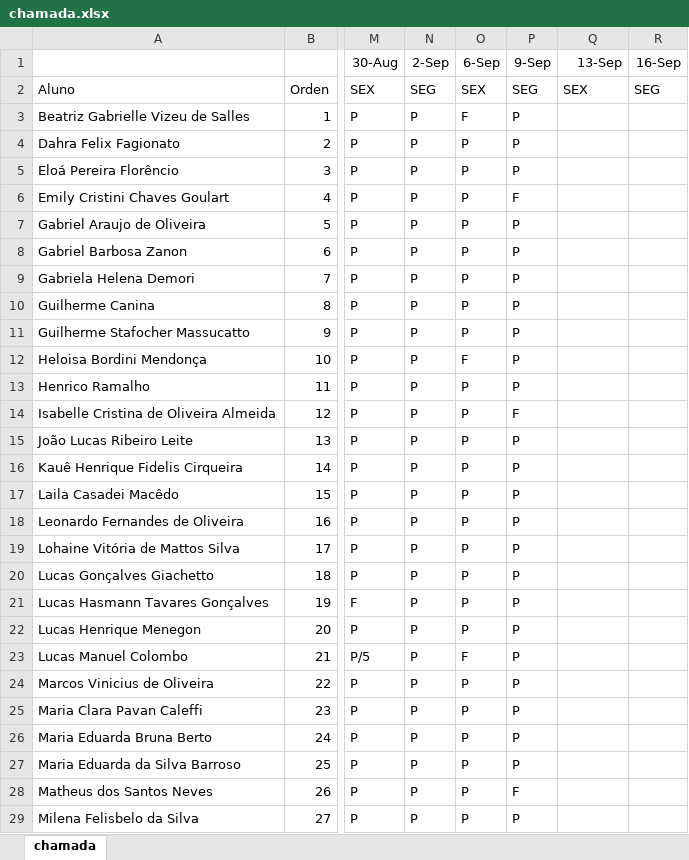
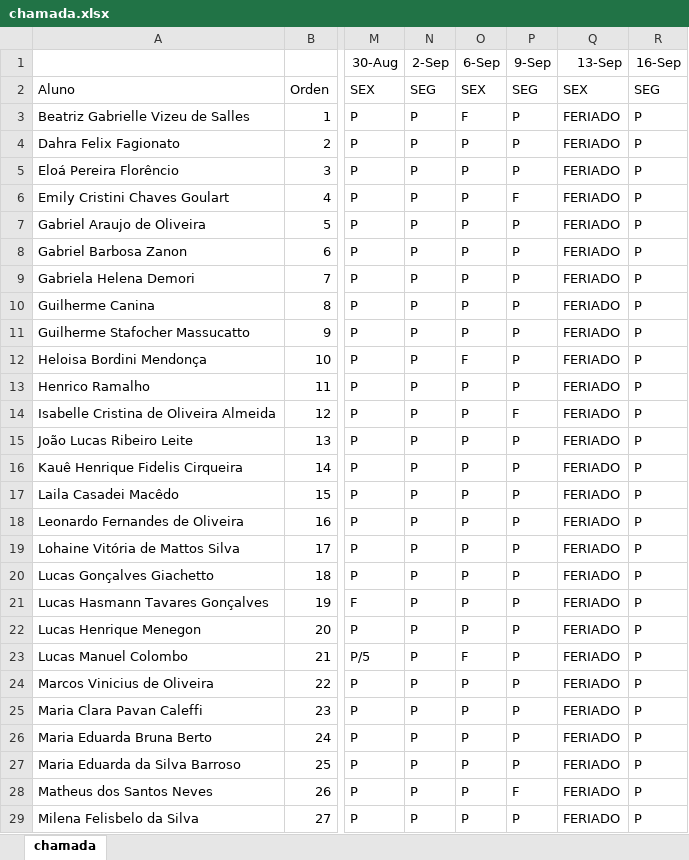
Before and after one commit to wellifabio/sesi2024, an Excel workbook: 2em/2DES/chamada.xlsx, sheet chamada, drawn as a sheet; only a part is shown, gaps mark what is left out; values as stored, in another font and other column widths than the file's, no borders; conditional formats not drawn; the diff covers the shown part only; the diff names each change by its address in the sheet, - before the commit and + after, or states it on an @@ line.

Commit message:
chamada

```diff
--- a/2em/2DES/chamada.xlsx (sheet chamada)
+++ b/2em/2DES/chamada.xlsx (sheet chamada)
-Q3:Q29 (13-Sep): (empty)
+Q3:Q29 (13-Sep): FERIADO
-R3:R29 (16-Sep): (empty)
+R3:R29 (16-Sep): P
```
Also changed, not shown: 8 edited cells elsewhere in this sheet.
